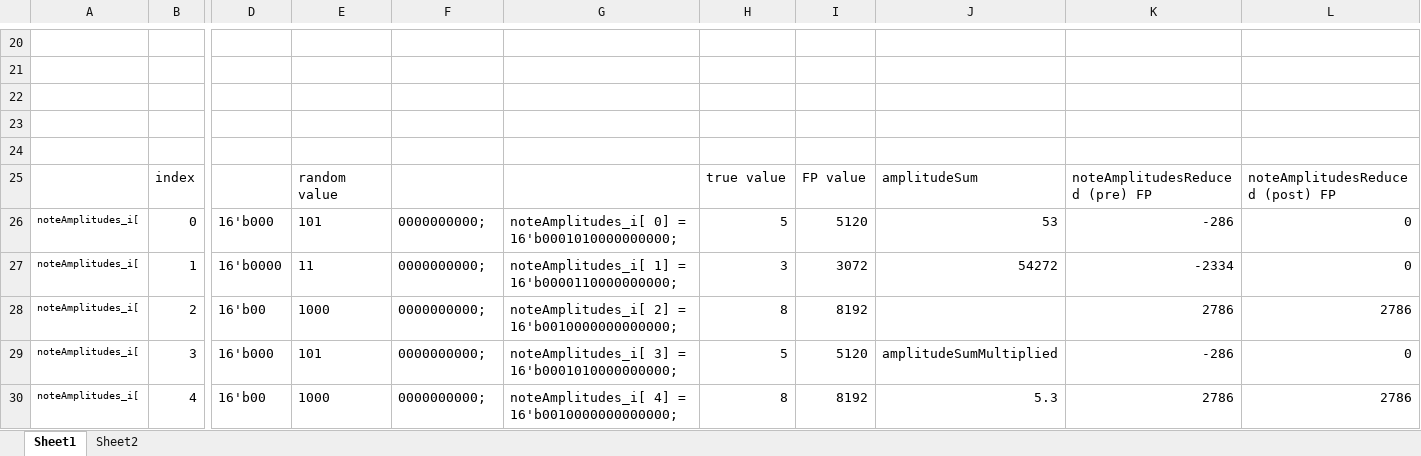
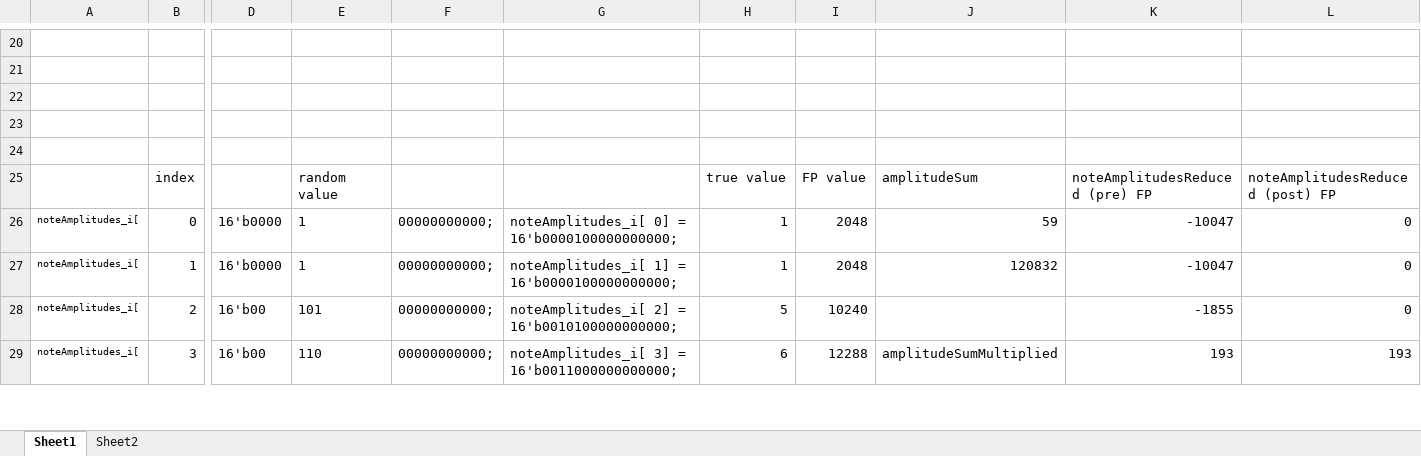
Before and after one commit to CaiB/CCHW, an Excel workbook: other/LinearVisualizer.xlsx, sheet Sheet1, drawn as a sheet; only a part is shown, gaps mark what is left out; values as stored, in another font and other column widths than the file's, no borders; removed rows and columns are numbered as before the commit, all else as after; rows hold the shown columns only; the diff covers the shown part only; the diff names each change by its address in the sheet, - before the commit and + after, or states it on an @@ line.

```diff
--- a/other/LinearVisualizer.xlsx (sheet Sheet1)
+++ b/other/LinearVisualizer.xlsx (sheet Sheet1)
-D26: 16'b000
+D26: 16'b0000
-E26: 101
+E26: 1
-F26:F27: 0000000000;
+F26:F27: 00000000000;
-G26: noteAmplitudes_i[ 0] = 16'b0001010000000000;
+G26: noteAmplitudes_i[ 0] = 16'b0000100000000000;
-H26: 5
+H26: 1
-I26: 5120
+I26: 2048
-J26: 53
+J26: 59
-K26: -286
+K26: -10047
-E27: 11
+E27: 1
-G27: noteAmplitudes_i[ 1] = 16'b0000110000000000;
+G27: noteAmplitudes_i[ 1] = 16'b0000100000000000;
-H27: 3
+H27: 1
-I27: 3072
+I27: 2048
-J27: 54272
+J27: 120832
-K27: -2334
+K27: -10047
-row 28: noteAmplitudes_i[ | 2 | 16'b00 | 1000 | 0000000000; | noteAmplitudes_i[ 2] = 16'b0010000000000000; | 8 | 8192 |  | 2786 | 2786
-B28: 3
+B28: 2
-D28: 16'b000
+D28: 16'b00
-F28:F29: 0000000000;
+F28:F29: 00000000000;
-G28: noteAmplitudes_i[ 3] = 16'b0001010000000000;
+G28: noteAmplitudes_i[ 2] = 16'b0010100000000000;
-I28: 5120
+I28: 10240
-J28: amplitudeSumMultiplied
+J28: (empty)
-K28: -286
+K28: -1855
-B29: 4
+B29: 3
-E29: 1000
+E29: 110
-G29: noteAmplitudes_i[ 4] = 16'b0010000000000000;
+G29: noteAmplitudes_i[ 3] = 16'b0011000000000000;
-H29: 8
+H29: 6
-I29: 8192
+I29: 12288
-J29: 5.3
+J29: amplitudeSumMultiplied
-K29: 2786
+K29: 193
-L29: 2786
+L29: 193
```
Also changed, not shown: 33 added rows, 32 removed rows and 144 edited cells elsewhere in this sheet, formulas that keep their value, 8 other files.
